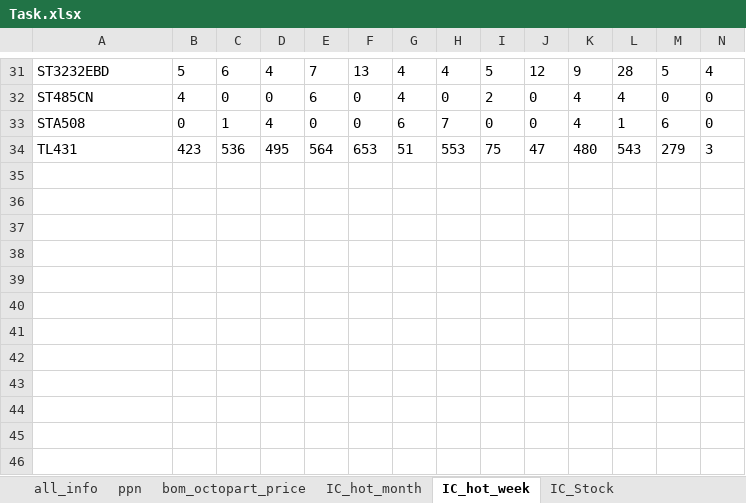
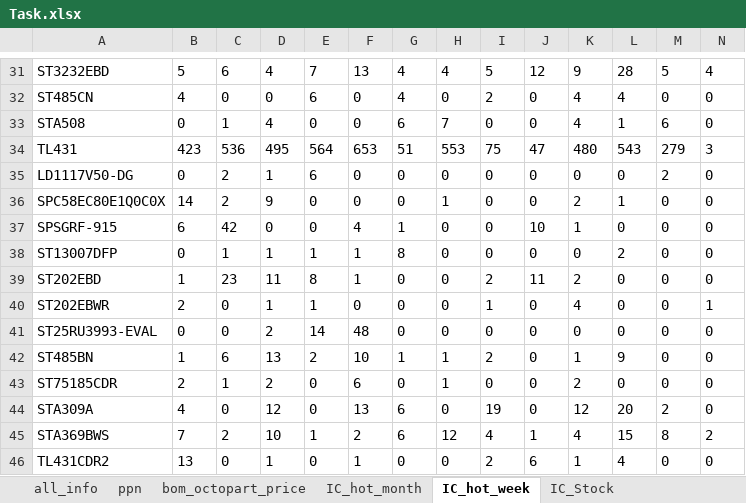
Before and after one commit to gree180160/YJCX_AI, an Excel workbook: TSTM_discontiueP4/Task.xlsx, sheet IC_hot_week, drawn as a sheet; only a part is shown, gaps mark what is left out; values as stored, in another font and other column widths than the file's, no borders; rows hold the shown columns only; the diff names each change by its address in the sheet, - before the commit and + after, or states it on an @@ line.

```diff
--- a/TSTM_discontiueP4/Task.xlsx (sheet IC_hot_week)
+++ b/TSTM_discontiueP4/Task.xlsx (sheet IC_hot_week)
+row 35: LD1117V50-DG | 0 | 2 | 1 | 6 | 0 | 0 | 0 | 0 | 0 | 0 | 0 | 2 | 0
+row 36: SPC58EC80E1Q0C0X | 14 | 2 | 9 | 0 | 0 | 0 | 1 | 0 | 0 | 2 | 1 | 0 | 0
+row 37: SPSGRF-915 | 6 | 42 | 0 | 0 | 4 | 1 | 0 | 0 | 10 | 1 | 0 | 0 | 0
+row 38: ST13007DFP | 0 | 1 | 1 | 1 | 1 | 8 | 0 | 0 | 0 | 0 | 2 | 0 | 0
+row 39: ST202EBD | 1 | 23 | 11 | 8 | 1 | 0 | 0 | 2 | 11 | 2 | 0 | 0 | 0
+row 40: ST202EBWR | 2 | 0 | 1 | 1 | 0 | 0 | 0 | 1 | 0 | 4 | 0 | 0 | 1
+row 41: ST25RU3993-EVAL | 0 | 0 | 2 | 14 | 48 | 0 | 0 | 0 | 0 | 0 | 0 | 0 | 0
+row 42: ST485BN | 1 | 6 | 13 | 2 | 10 | 1 | 1 | 2 | 0 | 1 | 9 | 0 | 0
+row 43: ST75185CDR | 2 | 1 | 2 | 0 | 6 | 0 | 1 | 0 | 0 | 2 | 0 | 0 | 0
+row 44: STA309A | 4 | 0 | 12 | 0 | 13 | 6 | 0 | 19 | 0 | 12 | 20 | 2 | 0
+row 45: STA369BWS | 7 | 2 | 10 | 1 | 2 | 6 | 12 | 4 | 1 | 4 | 15 | 8 | 2
+row 46: TL431CDR2 | 13 | 0 | 1 | 0 | 1 | 0 | 0 | 2 | 6 | 1 | 4 | 0 | 0
```
Also changed, not shown: sheet IC_hot_month, sheet IC_hot_sorted, sheet all_info, WRTools/IP&UA.xlsx, 29 other files.
